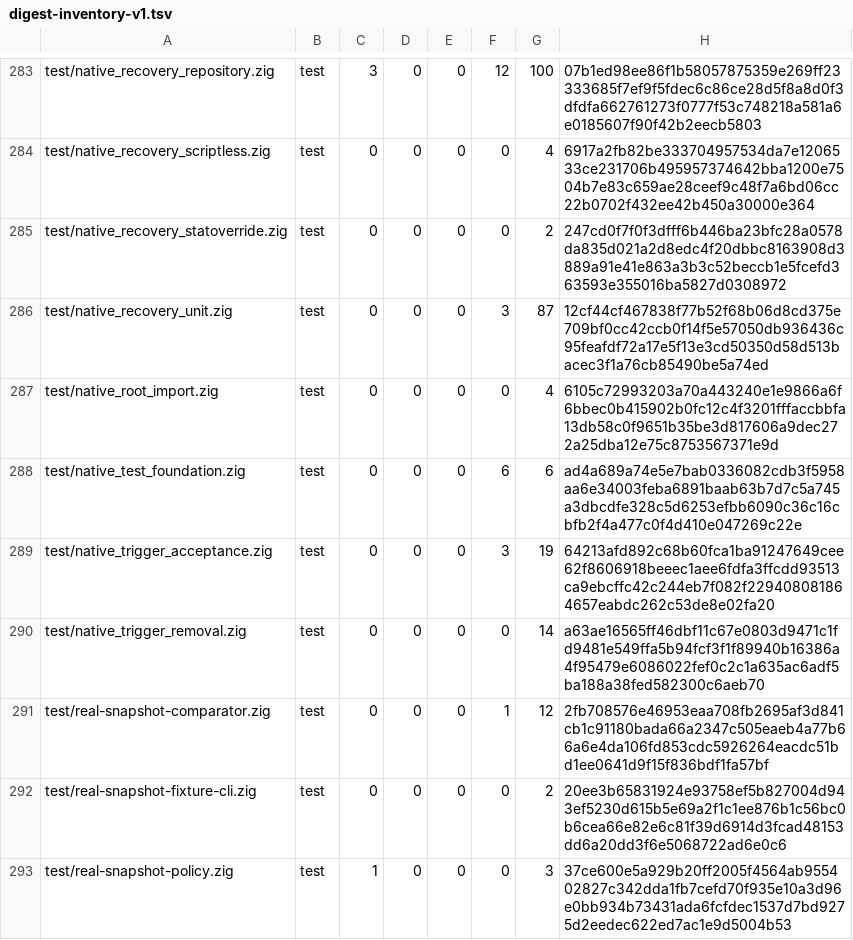
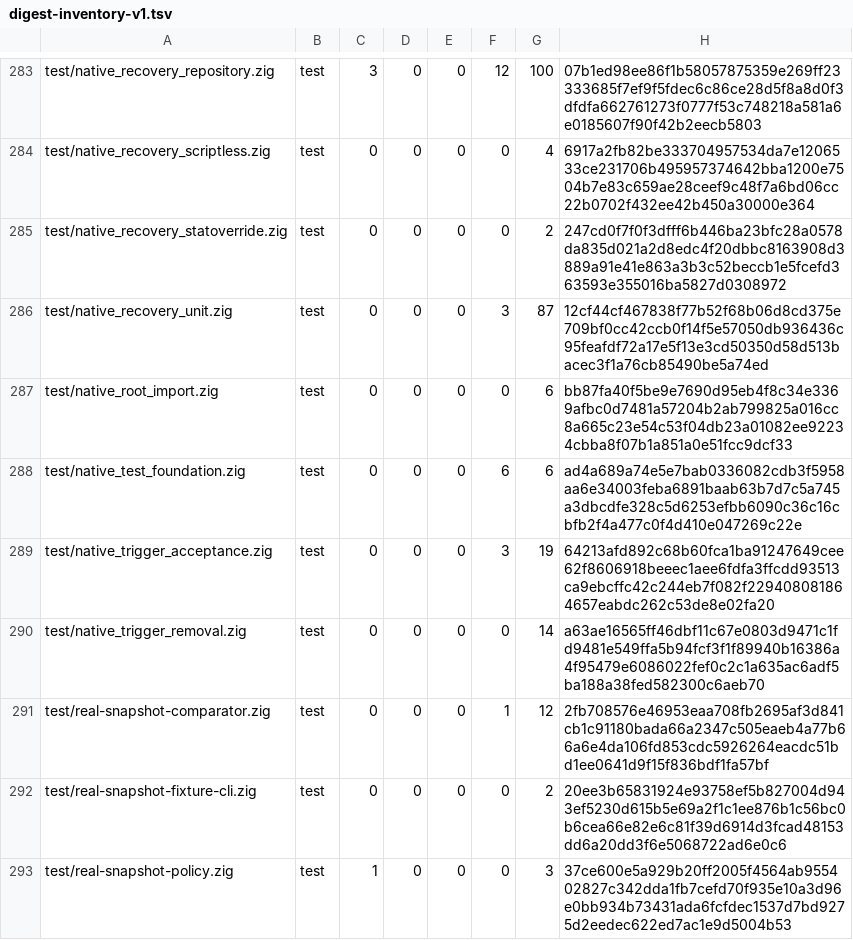
Before and after one commit to cataggar/debz, a TSV file: security/digest-inventory-v1.tsv, drawn as a sheet; only a part is shown, gaps mark what is left out.

```diff
--- a/security/digest-inventory-v1.tsv
+++ b/security/digest-inventory-v1.tsv
@@ -286,3 +286,3 @@ test/native_recovery_statoverride.zig	test	0	0	0	0	2	247cd0f7f0f3dfff6b446ba23bf
 test/native_recovery_unit.zig	test	0	0	0	3	87	12cf44cf467838f77b52f68b06d8cd375e709bf0cc42ccb0f14f5e57050db936436c95feafdf72a17e5f13e3cd50350d58d513bacec3f1a76cb85490be5a74ed
-test/native_root_import.zig	test	0	0	0	0	4	6105c72993203a70a443240e1e9866a6f6bbec0b415902b0fc12c4f3201fffaccbbfa13db58c0f9651b35be3d817606a9dec272a25dba12e75c8753567371e9d
+test/native_root_import.zig	test	0	0	0	0	6	bb87fa40f5be9e7690d95eb4f8c34e3369afbc0d7481a57204b2ab799825a016cc8a665c23e54c53f04db23a01082ee92234cbba8f07b1a851a0e51fcc9dcf33
 test/native_test_foundation.zig	test	0	0	0	6	6	ad4a689a74e5e7bab0336082cdb3f5958aa6e34003feba6891baab63b7d7c5a745a3dbcdfe328c5d6253efbb6090c36c16cbfb2f4a477c0f4d410e047269c22e
```
Also changed, not shown: 3 other files.
